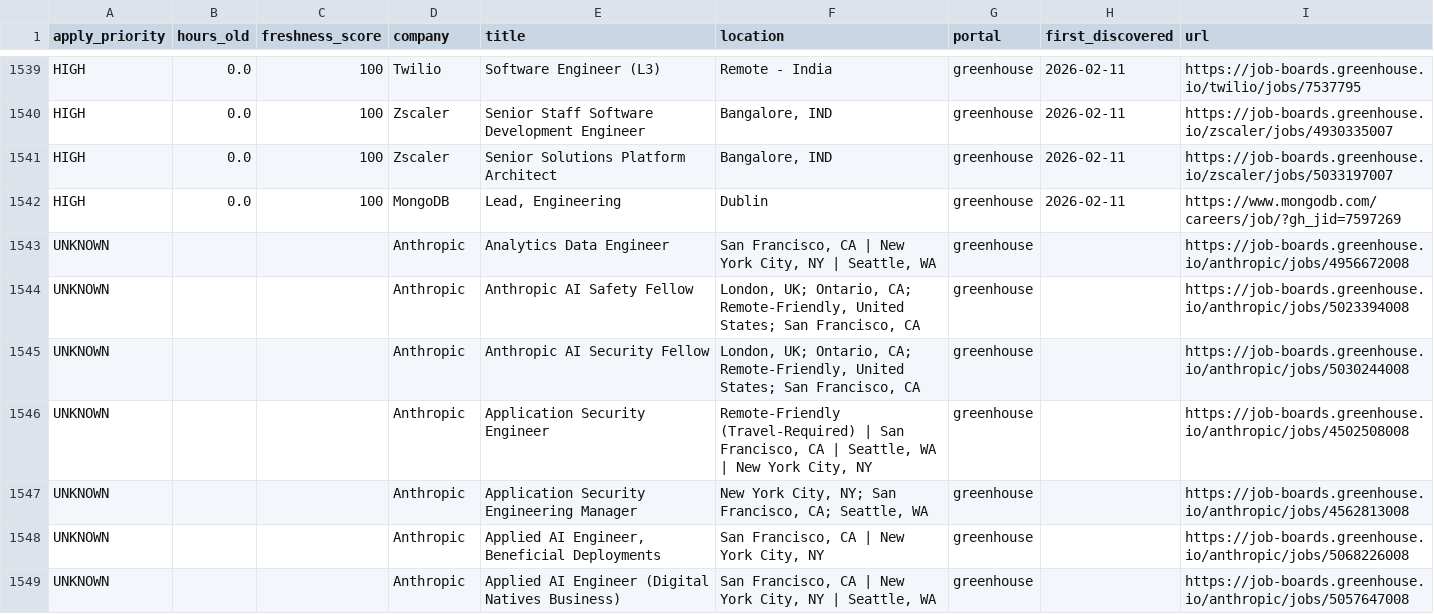
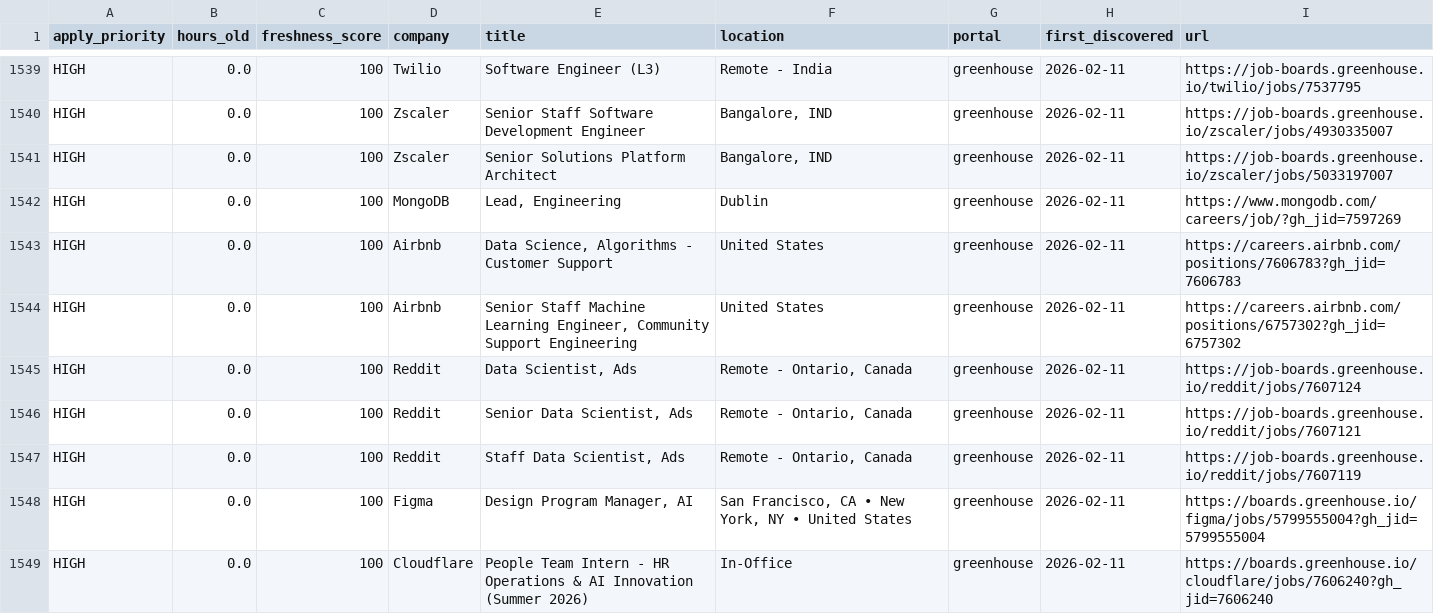
Before and after one commit to Nuthanreddy05/tech-jobs-scraper, a CSV file: jobs/jobs_summary.csv, drawn as a sheet; only a part is shown, gaps mark what is left out; the shorter side is filled out with more unchanged rows; the diff covers the shown part only.

```diff
--- a/jobs/jobs_summary.csv
+++ b/jobs/jobs_summary.csv
@@ -1542 +1542,8 @@ HIGH,0.0,100,Zscaler,Senior Solutions Platform Architect,"Bangalore, IND",greenh
 HIGH,0.0,100,MongoDB,"Lead, Engineering",Dublin,greenhouse,2026-02-11,https://www.mongodb.com/careers/job/?gh_jid=7597269
+HIGH,0.0,100,Airbnb,"Data Science, Algorithms - Customer Support",United States,greenhouse,2026-02-11,https://careers.airbnb.com/positions/7606783?gh_jid=7606783
+HIGH,0.0,100,Airbnb,"Senior Staff Machine Learning Engineer, Community Support Engineering",United States,greenhouse,2026-02-11,https://careers.airbnb.com/positions/6757302?gh_jid=6757302
+HIGH,0.0,100,Reddit,"Data Scientist, Ads","Remote - Ontario, Canada",greenhouse,2026-02-11,https://job-boards.greenhouse.io/reddit/jobs/7607124
+HIGH,0.0,100,Reddit,"Senior Data Scientist, Ads","Remote - Ontario, Canada",greenhouse,2026-02-11,https://job-boards.greenhouse.io/reddit/jobs/7607121
+HIGH,0.0,100,Reddit,"Staff Data Scientist, Ads","Remote - Ontario, Canada",greenhouse,2026-02-11,https://job-boards.greenhouse.io/reddit/jobs/7607119
+HIGH,0.0,100,Figma,"Design Program Manager, AI","San Francisco, CA • New York, NY • United States",greenhouse,2026-02-11,https://boards.greenhouse.io/figma/jobs/5799555004?gh_jid=5799555004
+HIGH,0.0,100,Cloudflare,People Team Intern - HR Operations & AI Innovation (Summer 2026),In-Office,greenhouse,2026-02-11,https://boards.greenhouse.io/cloudflare/jobs/7606240?gh_jid=7606240
```
Also changed, not shown: 6 added rows elsewhere in this file, 12 other files.
